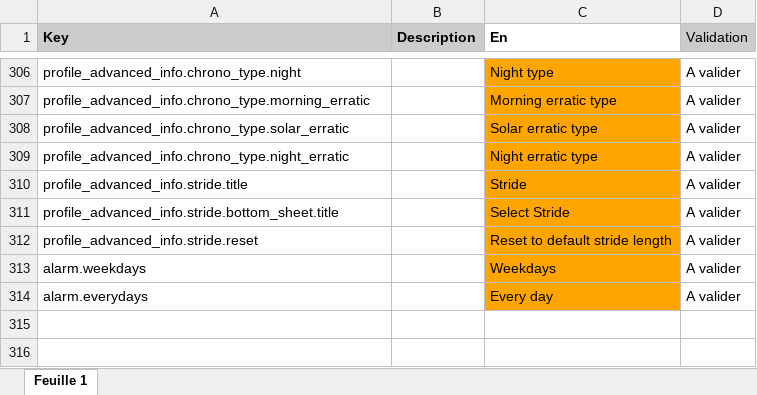
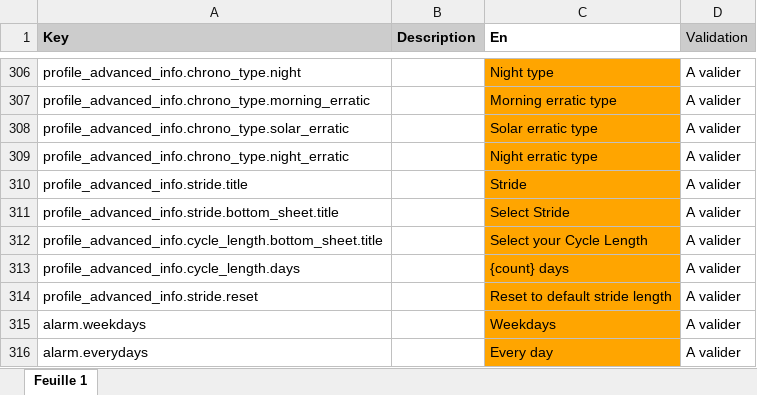
Before and after one commit to aichannode/circular-ring, an Excel workbook: wording.xlsx, sheet Feuille 1, drawn as a sheet; only a part is shown, gaps mark what is left out; values as stored, in another font and other column widths than the file's, no borders; charts and pictures not drawn; the diff names each change by its address in the sheet, - before the commit and + after, or states it on an @@ line.

Commit message:
cycle length bottom sheet

```diff
--- a/wording.xlsx (sheet Feuille 1)
+++ b/wording.xlsx (sheet Feuille 1)
+row 312: profile_advanced_info.cycle_length.bottom_sheet.title |  | Select your Cycle Length | A valider
+row 313: profile_advanced_info.cycle_length.days |  | {count} days | A valider
```
Also changed, not shown: 8 other files.
